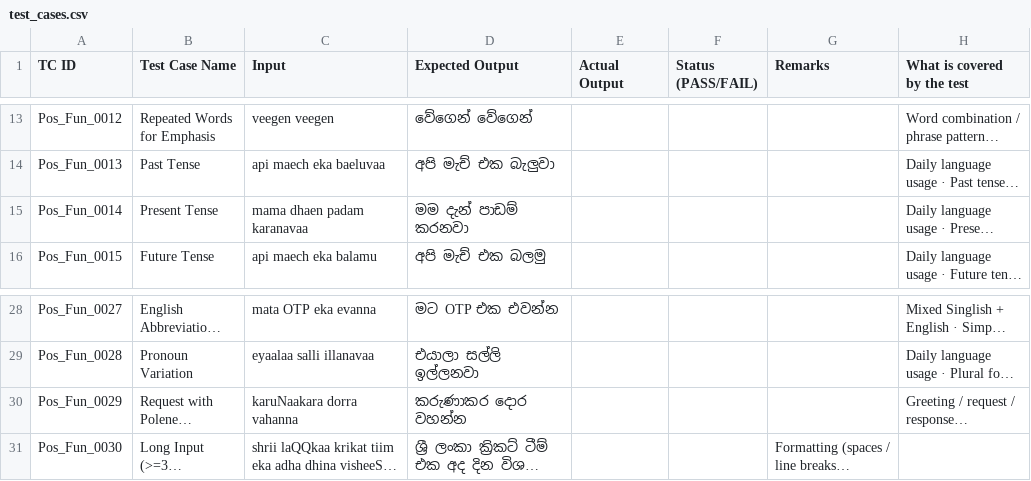
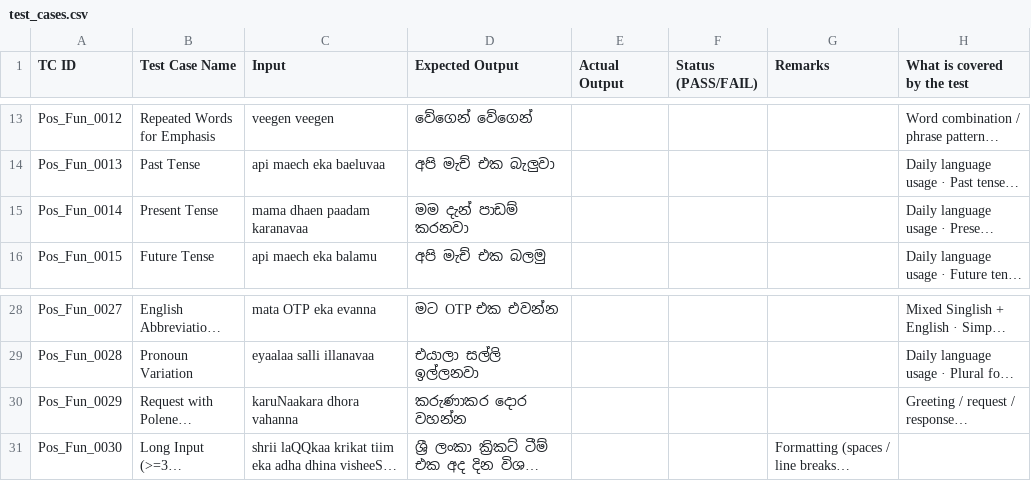
Before and after one commit to D-Sachin/IT3040-Assignment1, a CSV file: test_cases.csv, drawn as a sheet; only a part is shown, gaps mark what is left out; long unchanged cells end in …; the diff names each change by its address in the sheet, - before the commit and + after, or states it on an @@ line.

Commit message:
Update test cases and git link

```diff
--- a/test_cases.csv
+++ b/test_cases.csv
-C15 (Input): mama dhaen padam karanavaa
+C15 (Input): mama dhaen paadam karanavaa
-C30 (Input): karuNaakara dorra vahanna
+C30 (Input): karuNaakara dhora vahanna
```
Also changed, not shown: 1 other file.
